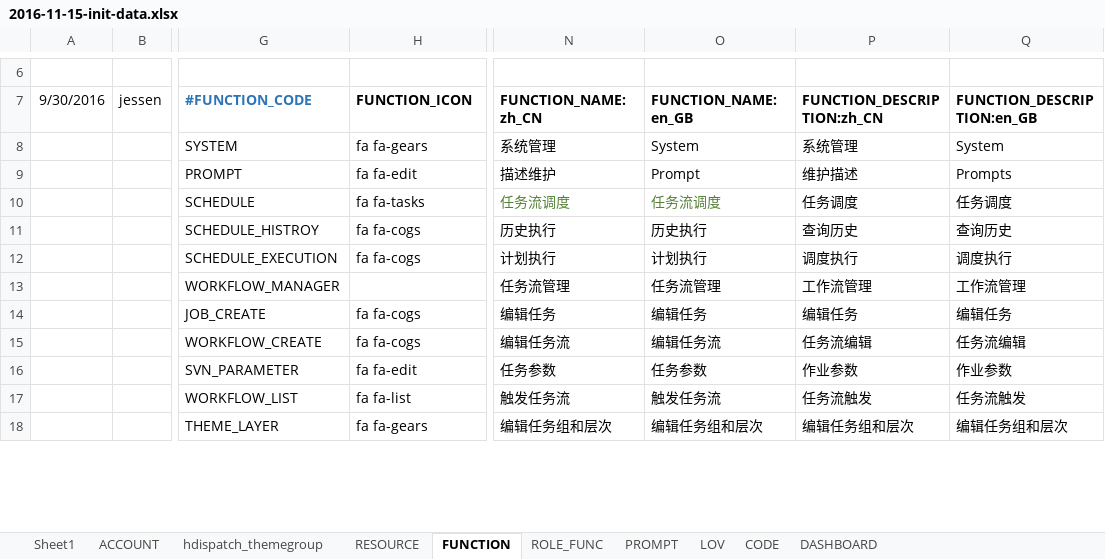
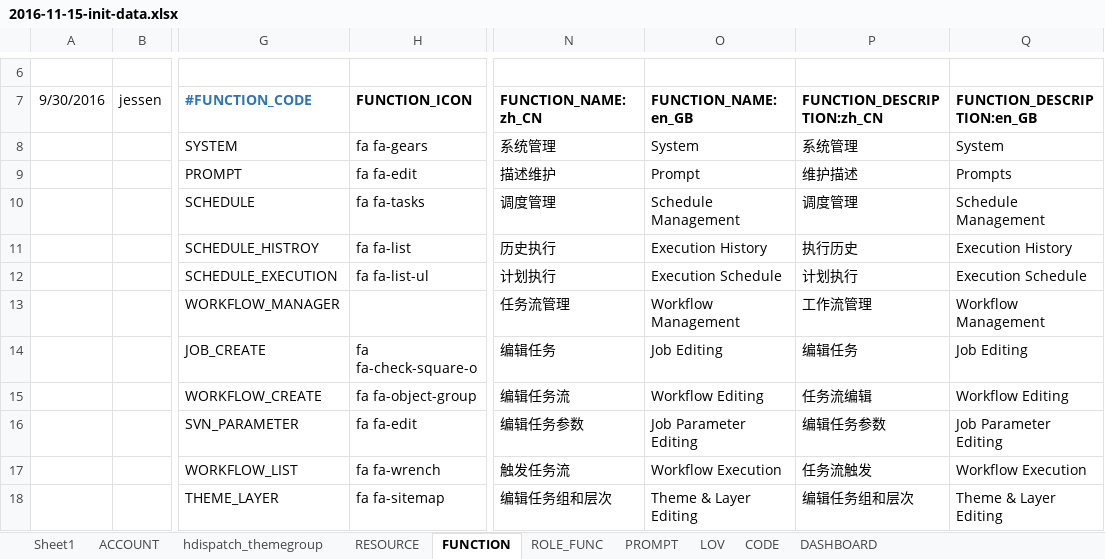
Before and after one commit to liuneng1994/HDispatch, an Excel workbook: core-db/src/main/java/hdispatch/core/db/data/2016-11-15-init-data.xlsx, sheet FUNCTION, drawn as a sheet; only a part is shown, gaps mark what is left out; values as stored, in another font and other column widths than the file's, no borders; the diff covers the shown part only; the diff names each change by its address in the sheet, - before the commit and + after, or states it on an @@ line.

Commit message:
界面挂载多语言

```diff
--- a/core-db/src/main/java/hdispatch/core/db/data/2016-11-15-init-data.xlsx (sheet FUNCTION)
+++ b/core-db/src/main/java/hdispatch/core/db/data/2016-11-15-init-data.xlsx (sheet FUNCTION)
-N10 (FUNCTION_NAME:zh_CN): 任务流调度
+N10 (FUNCTION_NAME:zh_CN): 调度管理
-N10:O10 text colour: #548235
+N10:O10 text colour: black
-O10 (FUNCTION_NAME:en_GB): 任务流调度
+O10 (FUNCTION_NAME:en_GB): Schedule Management
-P10 (FUNCTION_DESCRIPTION:zh_CN): 任务调度
+P10 (FUNCTION_DESCRIPTION:zh_CN): 调度管理
-Q10 (FUNCTION_DESCRIPTION:en_GB): 任务调度
+Q10 (FUNCTION_DESCRIPTION:en_GB): Schedule Management
-H11 (FUNCTION_ICON): fa fa-cogs
+H11 (FUNCTION_ICON): fa fa-list
-O11 (FUNCTION_NAME:en_GB): 历史执行
+O11 (FUNCTION_NAME:en_GB): Execution History
-P11 (FUNCTION_DESCRIPTION:zh_CN): 查询历史
+P11 (FUNCTION_DESCRIPTION:zh_CN): 执行历史
-Q11 (FUNCTION_DESCRIPTION:en_GB): 查询历史
+Q11 (FUNCTION_DESCRIPTION:en_GB): Execution History
-H12 (FUNCTION_ICON): fa fa-cogs
+H12 (FUNCTION_ICON): fa fa-list-ul
-O12 (FUNCTION_NAME:en_GB): 计划执行
+O12 (FUNCTION_NAME:en_GB): Execution Schedule
-P12 (FUNCTION_DESCRIPTION:zh_CN): 调度执行
+P12 (FUNCTION_DESCRIPTION:zh_CN): 计划执行
-Q12 (FUNCTION_DESCRIPTION:en_GB): 调度执行
+Q12 (FUNCTION_DESCRIPTION:en_GB): Execution Schedule
-O13 (FUNCTION_NAME:en_GB): 任务流管理
+O13 (FUNCTION_NAME:en_GB): Workflow Management
-Q13 (FUNCTION_DESCRIPTION:en_GB): 工作流管理
+Q13 (FUNCTION_DESCRIPTION:en_GB): Workflow Management
-H14 (FUNCTION_ICON): fa fa-cogs
+H14 (FUNCTION_ICON): fa fa-check-square-o
-O14 (FUNCTION_NAME:en_GB): 编辑任务
+O14 (FUNCTION_NAME:en_GB): Job Editing
-Q14 (FUNCTION_DESCRIPTION:en_GB): 编辑任务
+Q14 (FUNCTION_DESCRIPTION:en_GB): Job Editing
-H15 (FUNCTION_ICON): fa fa-cogs
+H15 (FUNCTION_ICON): fa fa-object-group
-O15 (FUNCTION_NAME:en_GB): 编辑任务流
+O15 (FUNCTION_NAME:en_GB): Workflow Editing
-Q15 (FUNCTION_DESCRIPTION:en_GB): 任务流编辑
+Q15 (FUNCTION_DESCRIPTION:en_GB): Workflow Editing
-N16 (FUNCTION_NAME:zh_CN): 任务参数
+N16 (FUNCTION_NAME:zh_CN): 编辑任务参数
-O16 (FUNCTION_NAME:en_GB): 任务参数
+O16 (FUNCTION_NAME:en_GB): Job Parameter Editing
-P16 (FUNCTION_DESCRIPTION:zh_CN): 作业参数
+P16 (FUNCTION_DESCRIPTION:zh_CN): 编辑任务参数
-Q16 (FUNCTION_DESCRIPTION:en_GB): 作业参数
+Q16 (FUNCTION_DESCRIPTION:en_GB): Job Parameter Editing
-H17 (FUNCTION_ICON): fa fa-list
+H17 (FUNCTION_ICON): fa fa-wrench
-O17 (FUNCTION_NAME:en_GB): 触发任务流
+O17 (FUNCTION_NAME:en_GB): Workflow Execution
-Q17 (FUNCTION_DESCRIPTION:en_GB): 任务流触发
+Q17 (FUNCTION_DESCRIPTION:en_GB): Workflow Execution
-H18 (FUNCTION_ICON): fa fa-gears
+H18 (FUNCTION_ICON): fa fa-sitemap
-O18 (FUNCTION_NAME:en_GB): 编辑任务组和层次
+O18 (FUNCTION_NAME:en_GB): Theme & Layer Editing
-Q18 (FUNCTION_DESCRIPTION:en_GB): 编辑任务组和层次
+Q18 (FUNCTION_DESCRIPTION:en_GB): Theme & Layer Editing
```
Also changed, not shown: 6 edited cells elsewhere in this sheet.
